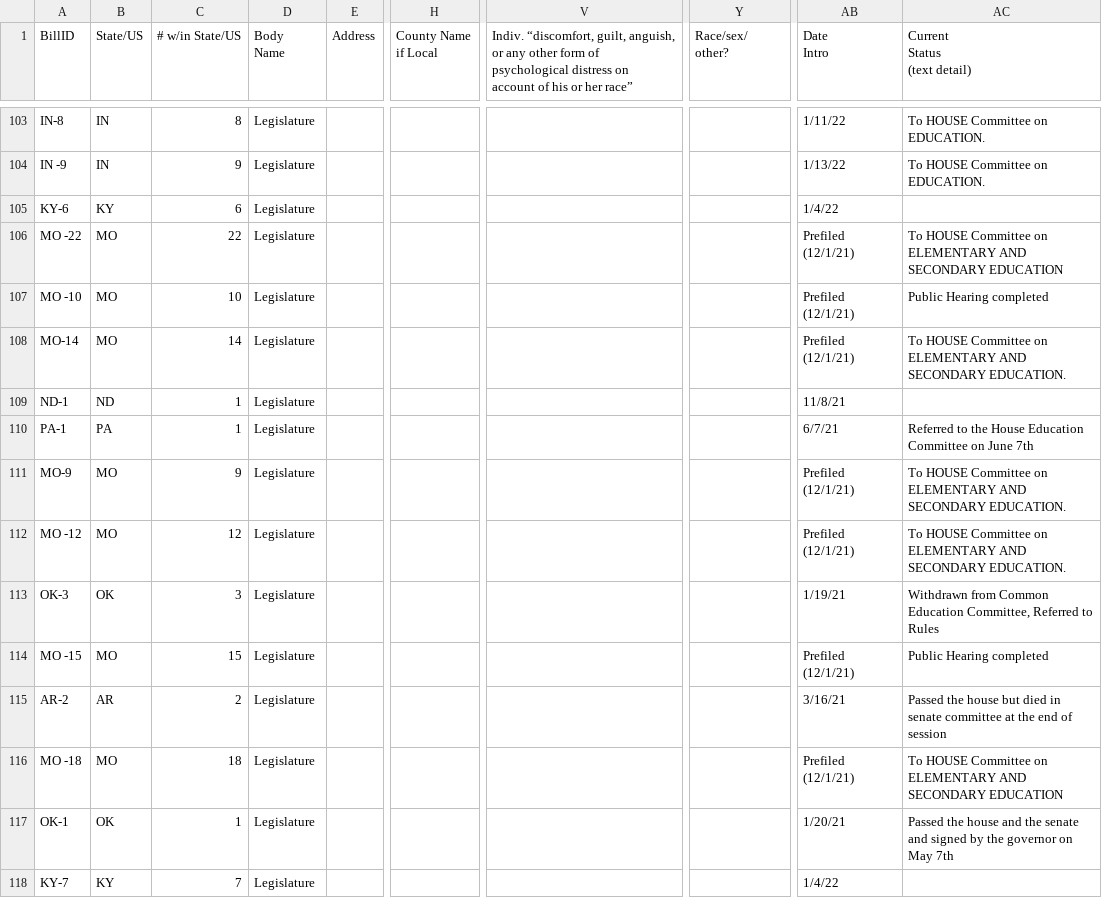
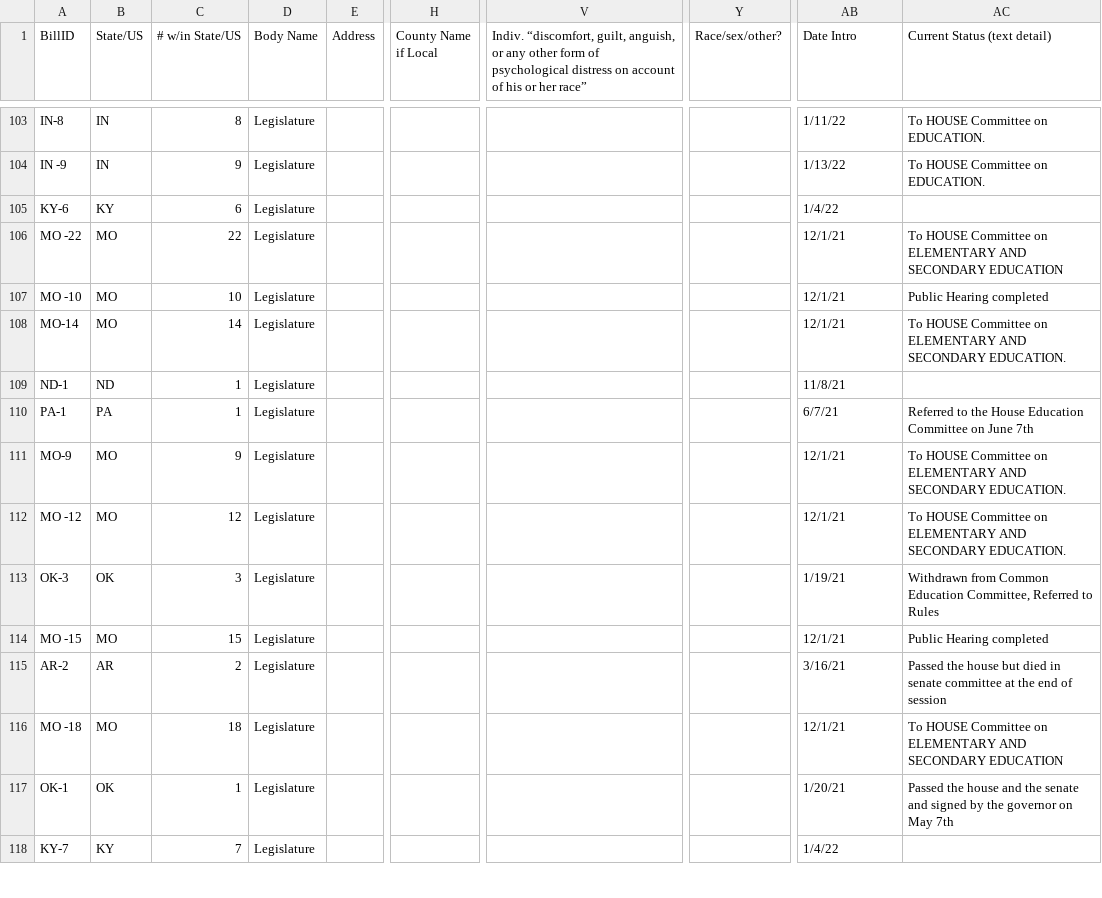
Before and after one commit to Hyperobjekt/crs, a CSV file: data/raw/CRS_Test_Data.csv, drawn as a sheet; only a part is shown, gaps mark what is left out; ↵ is a line break in a cell; the diff covers the shown part only; the diff names each change by its address in the sheet, - before the commit and + after, or states it on an @@ line.

Commit message:
feat(table): sort by date

```diff
--- a/data/raw/CRS_Test_Data.csv
+++ b/data/raw/CRS_Test_Data.csv
-D1: Body ↵ Name
+D1: Body Name
-H1: County Name ↵ if Local
+H1: County Name if Local
-V1: …her race”
+V1: …her race”
-Y1: Race/sex/ ↵ other?
+Y1: Race/sex/other?
-AB1: Date ↵ Intro
+AB1: Date Intro
-AC1: Current ↵ Status ↵ (text detail)
+AC1: Current Status (text detail)
-AB106:AB108 (Date Intro): Prefiled (12/1/21)
+AB106:AB108 (Date Intro): 12/1/21
-AB111:AB112 (Date Intro): Prefiled (12/1/21)
+AB111:AB112 (Date Intro): 12/1/21
-AB114 (Date Intro): Prefiled (12/1/21)
+AB114 (Date Intro): 12/1/21
-AB116 (Date Intro): Prefiled (12/1/21)
+AB116 (Date Intro): 12/1/21
```
Also changed, not shown: 36 edited cells elsewhere in this file, 17 other files.
